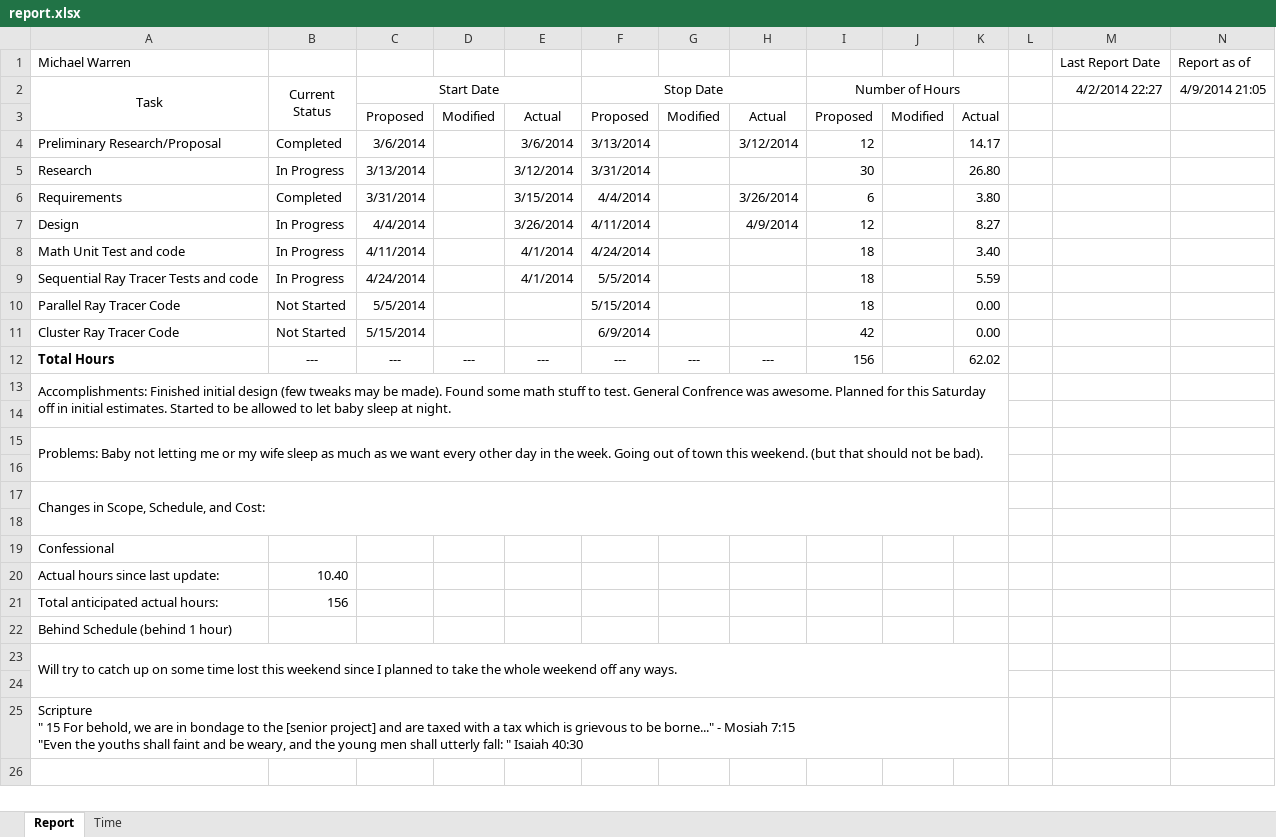
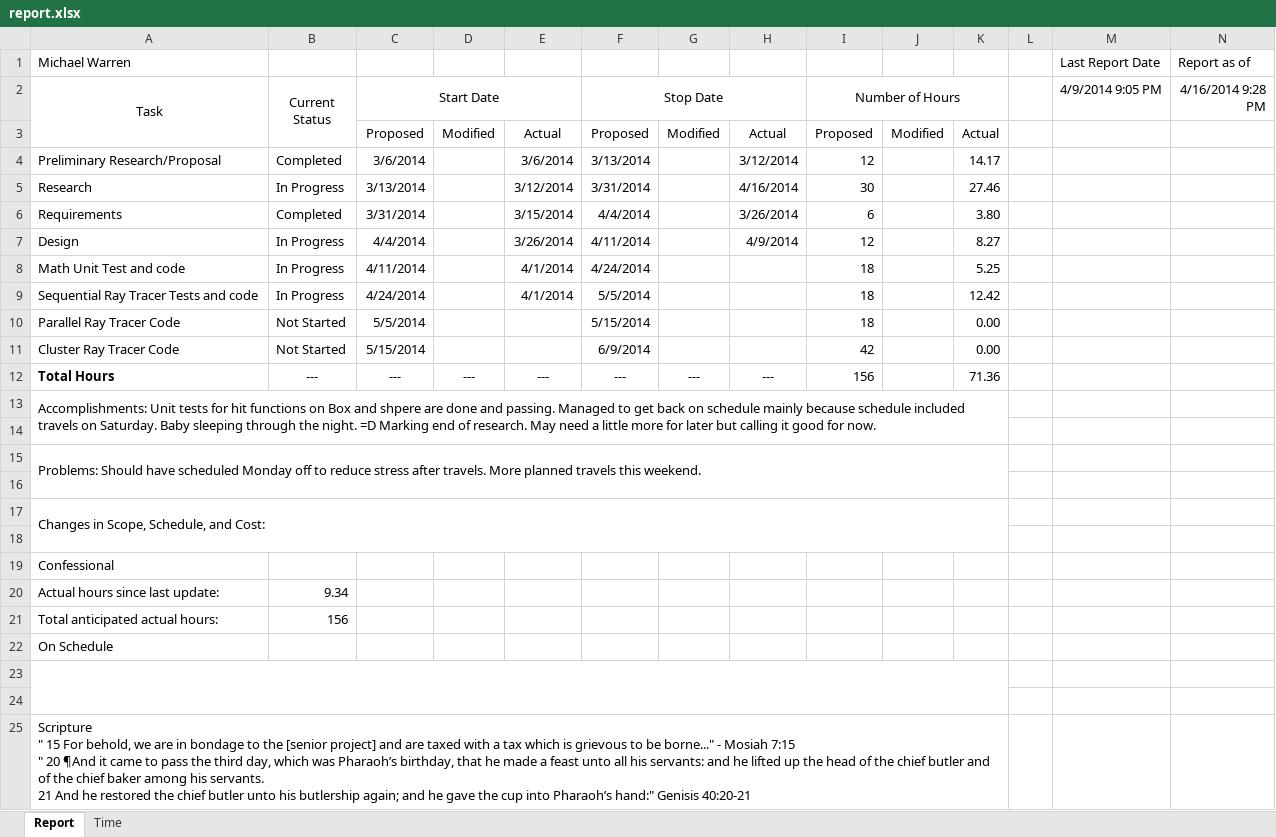
Before and after one commit to michaelawarren/ParallelRayTracer, an Excel workbook: Documents/report.xlsx, sheet Report, drawn as a sheet; values as stored, in another font and other column widths than the file's, no borders; removed rows and columns are numbered as before the commit, all else as after; ↵ is a line break in a cell; the diff names each change by its address in the sheet, - before the commit and + after, or states it on an @@ line.

Commit message:
updating report

```diff
--- a/Documents/report.xlsx (sheet Report)
+++ b/Documents/report.xlsx (sheet Report)
-M2: 4/2/2014 22:27
+M2: 4/9/2014 9:05 PM
-N2: 4/9/2014 21:05
+N2: 4/16/2014 9:28 PM
-H5: (empty)
+H5: 4/16/2014
-K5: 26.80
+K5: 27.46
-K8: 3.40
+K8: 5.25
-K9: 5.59
+K9: 12.42
-K12: 62.02
+K12: 71.36
-A13 (Task): Accomplishments: Finished initial design (few tweaks may be made). Found some math stuff to test. General Confrence was awesome. Planned for this Saturday off in initial estimates. Started to be allowed to let baby sleep at night.
+A13 (Task): Accomplishments: Unit tests for hit functions on Box and shpere are done and passing. Managed to get back on schedule mainly because schedule included travels on Saturday. Baby sleeping through the night. =D Marking end of research. May need a little more for later but calling it good for now.
-A15 (Task): Problems: Baby not letting me or my wife sleep as much as we want every other day in the week. Going out of town this weekend. (but that should not be bad).
+A15 (Task): Problems: Should have scheduled Monday off to reduce stress after travels. More planned travels this weekend.
-B20 (Current Status): 10.40
+B20 (Current Status): 9.34
-A22 (Task): Behind Schedule (behind 1 hour)
+A22 (Task): On Schedule
-row 23: Will try to catch up on some time lost this weekend since I planned to take the whole weekend off any ways.
+A23:K24 merged
+row 24: (empty)
-A25 (Task): …Mosiah 7:15 ↵ "Even the youths shall faint and be weary, and the young men shall utterly fall: " Isaiah 40:30
+A25 (Task): …Mosiah 7:15 ↵ " 20 ¶And it came to pass the third day, which was Pharaoh’s birthday, that he made a feast unto all his servants: and he lifted up the head of the chief butler and of the chief baker among his servants. ↵ 21 And he restored the chief butler unto his butlership again; and he gave the cup into Pharaoh’s hand:" Genisis 40:20-21
```
Also changed, not shown: sheet Time.
